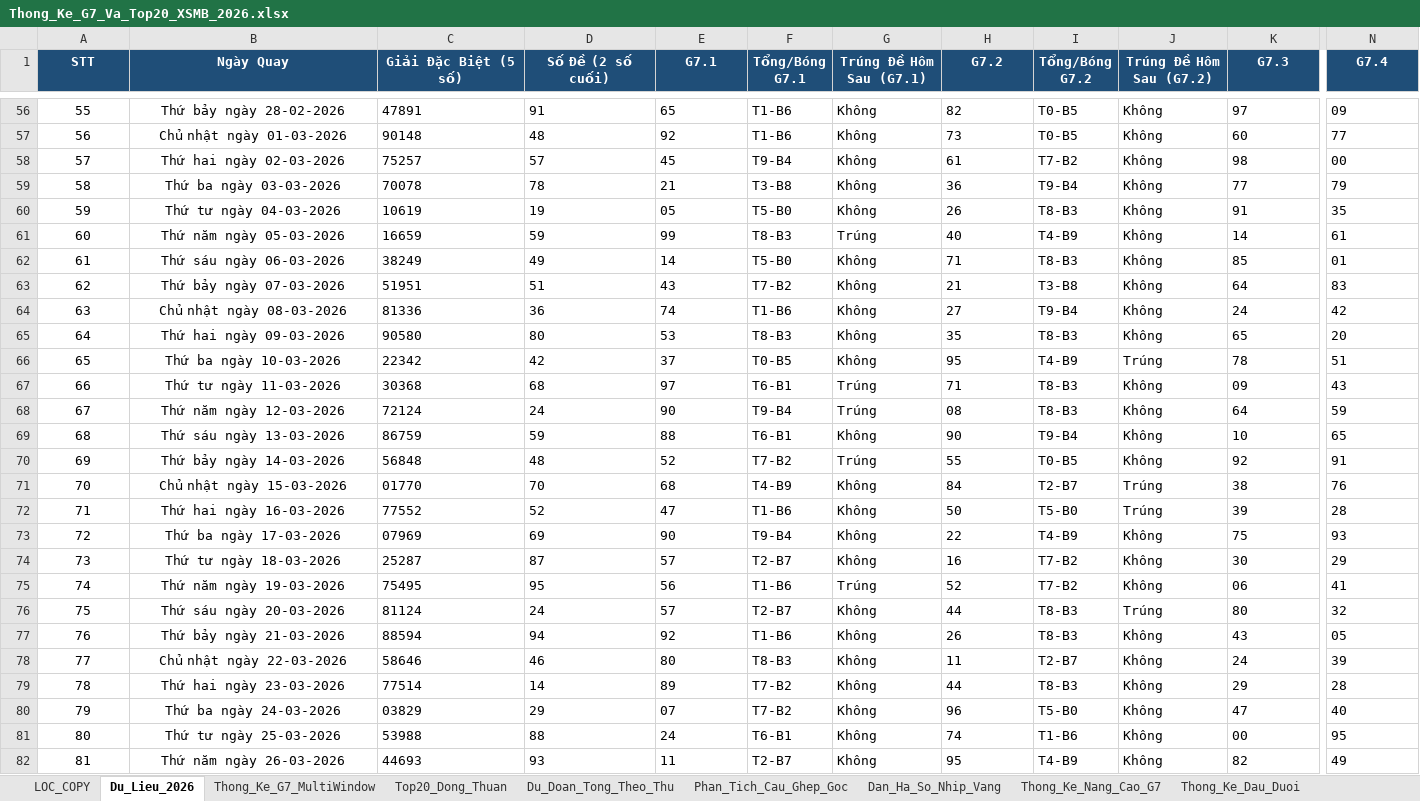
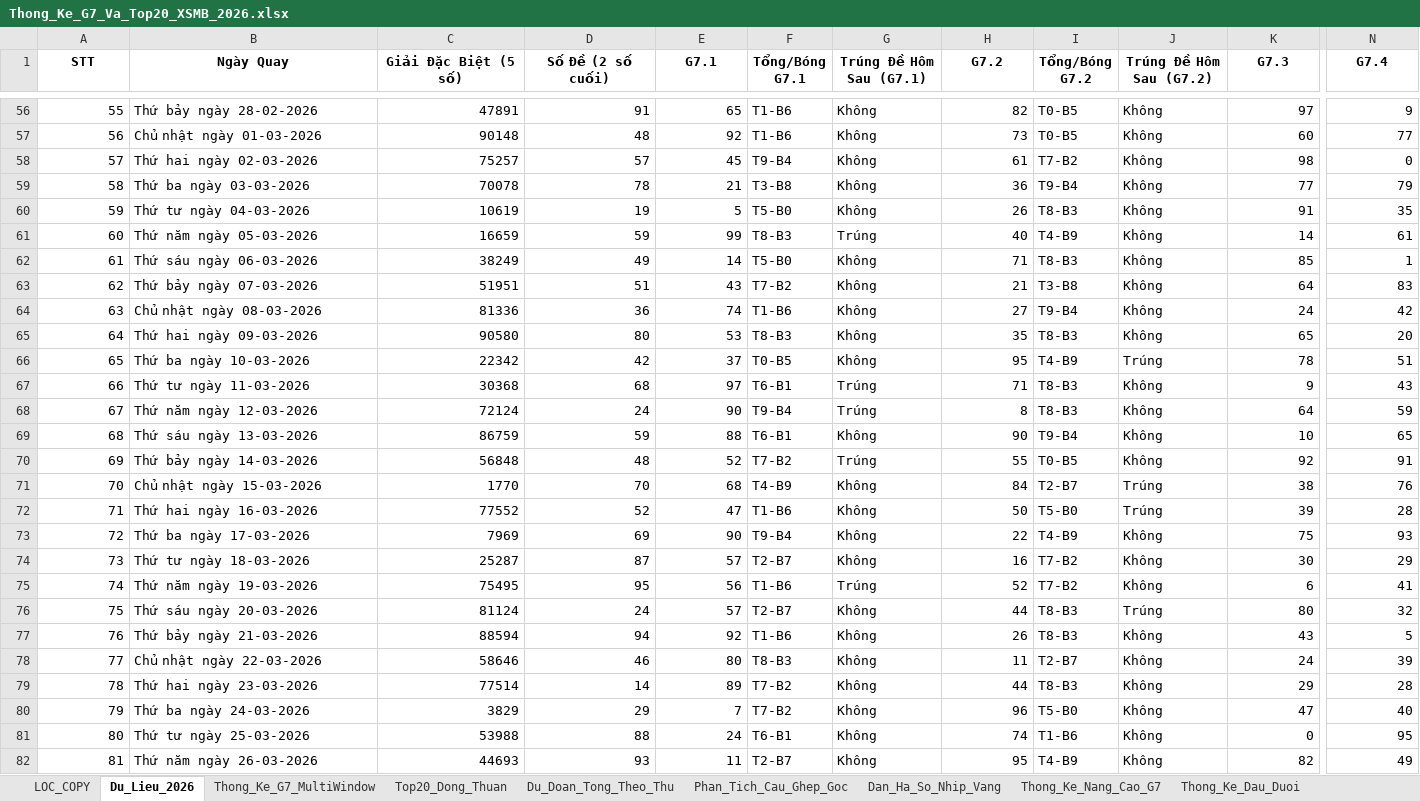
Before and after one commit to happiness2286-dot/logistic, an Excel workbook: 58_up_to_75/Thong_Ke_G7_Va_Top20_XSMB_2026.xlsx, sheet Du_Lieu_2026, drawn as a sheet; only a part is shown, gaps mark what is left out; values as stored, in another font and other column widths than the file's, no borders; the diff covers the shown part only; the diff names each change by its address in the sheet, - before the commit and + after, or states it on an @@ line.

```diff
--- a/58_up_to_75/Thong_Ke_G7_Va_Top20_XSMB_2026.xlsx (sheet Du_Lieu_2026)
+++ b/58_up_to_75/Thong_Ke_G7_Va_Top20_XSMB_2026.xlsx (sheet Du_Lieu_2026)
@@ A1:N1 fill: #1F4E78 → none, text colour: #FFFFFF → black @@
-A56:A82 alignment: center
+A56:A82 alignment: right
-B56:B82 alignment: center
+B56:B82 alignment: left
-C56:E82 alignment: left
+C56:E82 alignment: right
-H56:H82 alignment: left
+H56:H82 alignment: right
-K56:K82 alignment: left
+K56:K82 alignment: right
-N56:N82 alignment: left
+N56:N82 alignment: right
-N56 (G7.4): 09
+N56 (G7.4): 9
-N58 (G7.4): 00
+N58 (G7.4): 0
-E60 (G7.1): 05
+E60 (G7.1): 5
-N62 (G7.4): 01
+N62 (G7.4): 1
-K67 (G7.3): 09
+K67 (G7.3): 9
-H68 (G7.2): 08
+H68 (G7.2): 8
-C71 (Giải Đặc Biệt (5 số)): 01770
+C71 (Giải Đặc Biệt (5 số)): 1770
-C73 (Giải Đặc Biệt (5 số)): 07969
+C73 (Giải Đặc Biệt (5 số)): 7969
-K75 (G7.3): 06
+K75 (G7.3): 6
-N77 (G7.4): 05
+N77 (G7.4): 5
-C80 (Giải Đặc Biệt (5 số)): 03829
+C80 (Giải Đặc Biệt (5 số)): 3829
-E80 (G7.1): 07
+E80 (G7.1): 7
-K81 (G7.3): 00
+K81 (G7.3): 0
```
Also changed, not shown: 1 added row, 142 edited cells and cell formats elsewhere in this sheet, 5 other files.
